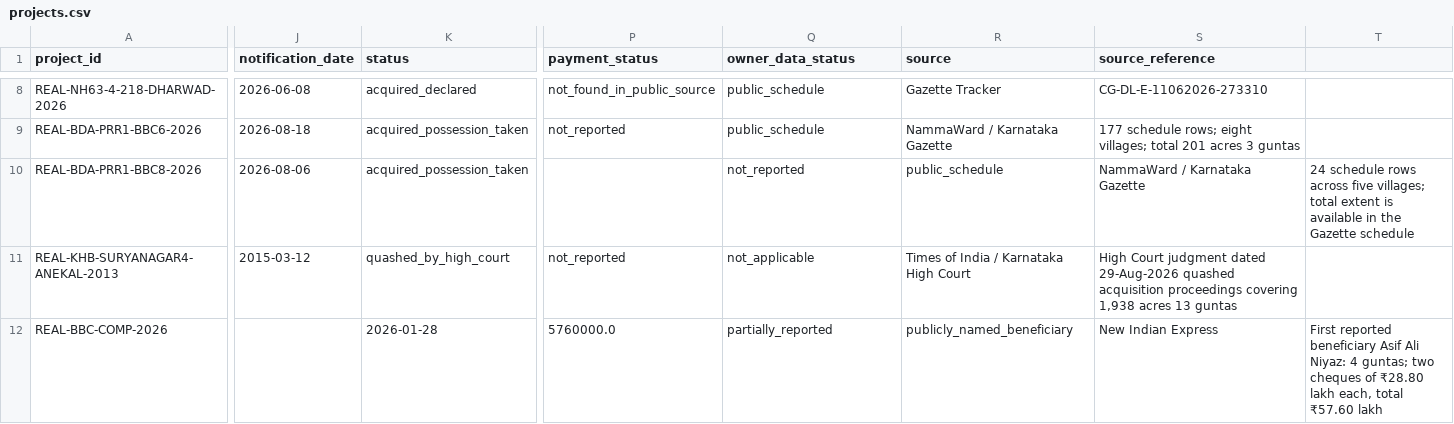
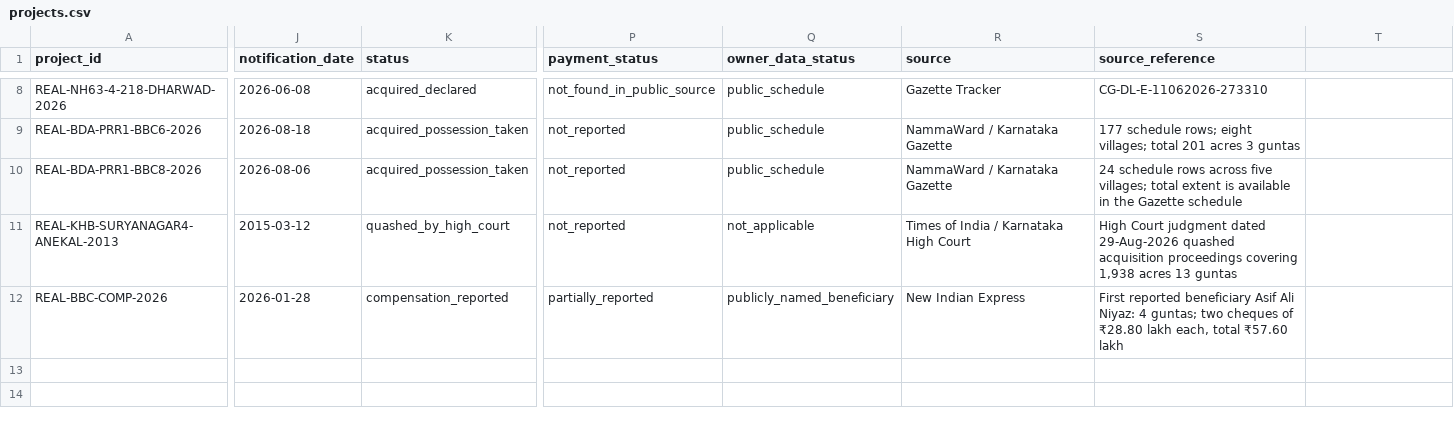
Before and after one commit to shreyasreddycs6607-wq/sih26016, a CSV file: data/real_acquisition_seed/projects.csv, drawn as a sheet; only a part is shown, gaps mark what is left out; the diff covers the shown part only; the diff names each change by its address in the sheet, - before the commit and + after, or states it on an @@ line.

```diff
--- a/data/real_acquisition_seed/projects.csv
+++ b/data/real_acquisition_seed/projects.csv
-P10 (payment_status): (empty)
+P10 (payment_status): not_reported
-Q10 (owner_data_status): not_reported
+Q10 (owner_data_status): public_schedule
-R10 (source): public_schedule
+R10 (source): NammaWard / Karnataka Gazette
-S10 (source_reference): NammaWard / Karnataka Gazette
+S10 (source_reference): 24 schedule rows across five villages; total extent is available in the Gazette schedule
-T10: 24 schedule rows across five villages; total extent is available in the Gazette schedule
+T10: (empty)
-J12 (notification_date): (empty)
+J12 (notification_date): 2026-01-28
-K12 (status): 2026-01-28
+K12 (status): compensation_reported
-P12 (payment_status): 5760000.0
+P12 (payment_status): partially_reported
-Q12 (owner_data_status): partially_reported
+Q12 (owner_data_status): publicly_named_beneficiary
-R12 (source): publicly_named_beneficiary
+R12 (source): New Indian Express
-S12 (source_reference): New Indian Express
+S12 (source_reference): First reported beneficiary Asif Ali Niyaz: 4 guntas; two cheques of ₹28.80 lakh each, total ₹57.60 lakh
-T12: First reported beneficiary Asif Ali Niyaz: 4 guntas; two cheques of ₹28.80 lakh each, total ₹57.60 lakh
+T12: (empty)
```
Also changed, not shown: 2 edited cells elsewhere in this file, 9 other files.
